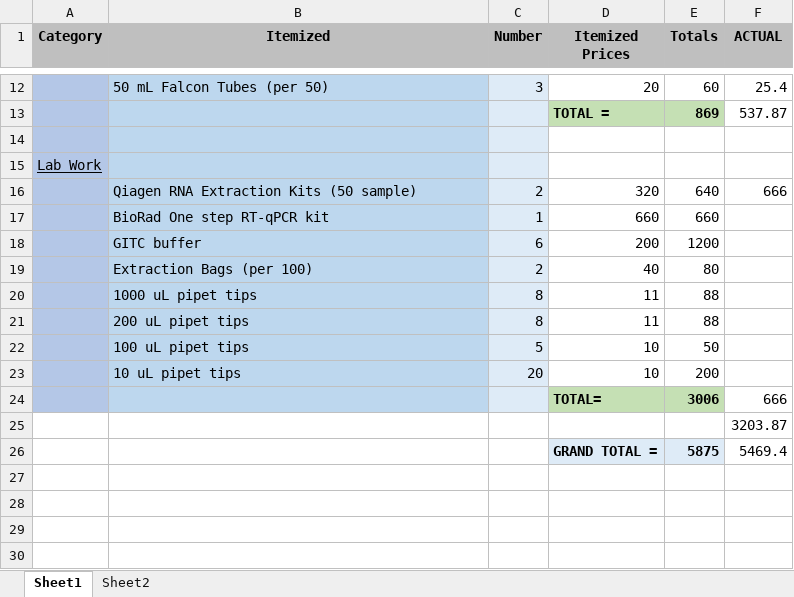
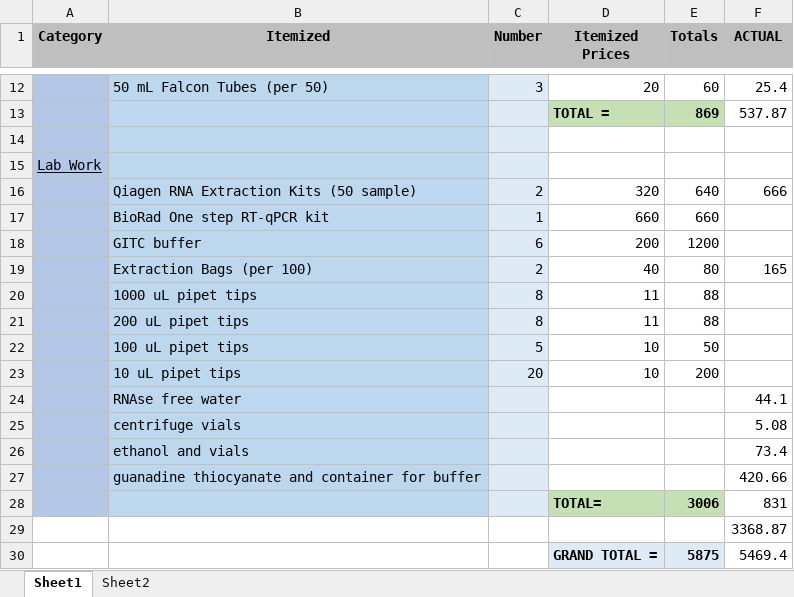
Before and after one commit to samanthaannalger/AlgerProjects, an Excel workbook: MigratoryStationary/Documents/MigratoryHB_Budget.xlsx, sheet Sheet1, drawn as a sheet; only a part is shown, gaps mark what is left out; values as stored, in another font and other column widths than the file's, no borders; addresses are those after the commit; the diff names each change by its address in the sheet, - before the commit and + after, or states it on an @@ line.

```diff
--- a/MigratoryStationary/Documents/MigratoryHB_Budget.xlsx (sheet Sheet1)
+++ b/MigratoryStationary/Documents/MigratoryHB_Budget.xlsx (sheet Sheet1)
-F19 (ACTUAL): (empty)
+F19 (ACTUAL): 165
+row 24:  | RNAse free water |  |  |  | 44.1
+row 25:  | centrifuge vials |  |  |  | 5.08
+row 26:  | ethanol and vials |  |  |  | 73.4
+row 27:  | guanadine thiocyanate and container for buffer |  |  |  | 420.66
-F28 (ACTUAL): 666
+F28 (ACTUAL): 831
-F29 (ACTUAL): 3203.87
+F29 (ACTUAL): 3368.87
```
Also changed, not shown: 2015_Bombus_Survey/2015 Field:Lab Data/2015 VT Bombus Field Data_Copy20160125.xlsx, 12 other files.
